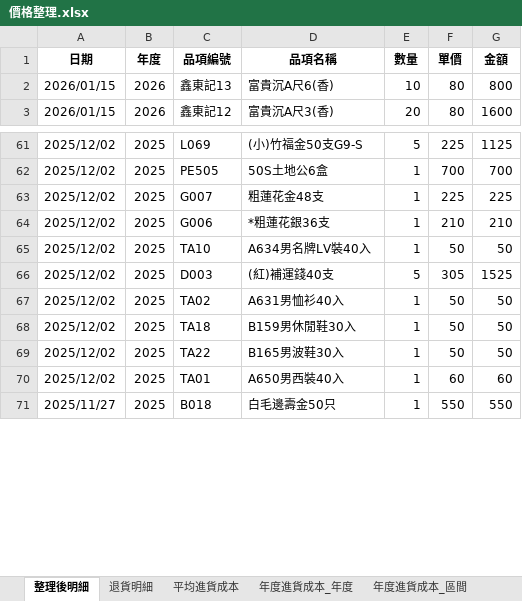
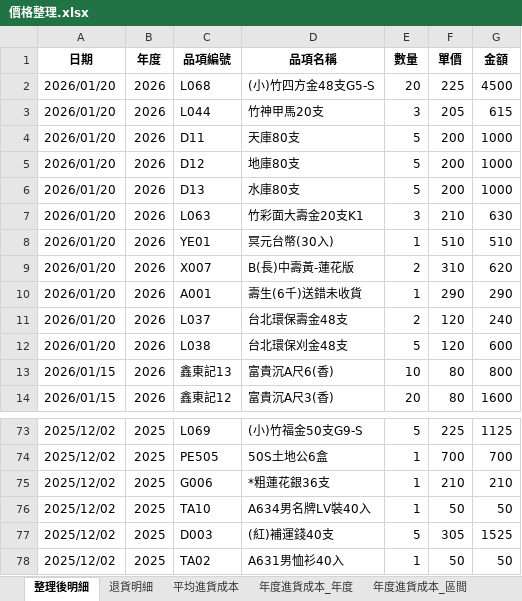
Before and after one commit to kpwh68wkkt-svg/price-check-flask, an Excel workbook: 價格整理.xlsx, sheet 整理後明細, drawn as a sheet; only a part is shown, gaps mark what is left out; the shorter side is filled out with more unchanged rows; values as stored, in another font and other column widths than the file's, no borders; the diff covers the shown part only; the diff names each change by its address in the sheet, - before the commit and + after, or states it on an @@ line.

```diff
--- a/價格整理.xlsx (sheet 整理後明細)
+++ b/價格整理.xlsx (sheet 整理後明細)
+row 2: 2026/01/20 | 2026 | L068 | (小)竹四方金48支G5-S | 20 | 225 | 4500
+row 3: 2026/01/20 | 2026 | L044 | 竹神甲馬20支 | 3 | 205 | 615
+row 4: 2026/01/20 | 2026 | D11 | 天庫80支 | 5 | 200 | 1000
+row 5: 2026/01/20 | 2026 | D12 | 地庫80支 | 5 | 200 | 1000
+row 6: 2026/01/20 | 2026 | D13 | 水庫80支 | 5 | 200 | 1000
+row 7: 2026/01/20 | 2026 | L063 | 竹彩面大壽金20支K1 | 3 | 210 | 630
+row 8: 2026/01/20 | 2026 | YE01 | 冥元台幣(30入) | 1 | 510 | 510
+row 9: 2026/01/20 | 2026 | X007 | B(長)中壽黃-蓮花版 | 2 | 310 | 620
+row 10: 2026/01/20 | 2026 | A001 | 壽生(6千)送錯未收貨 | 1 | 290 | 290
+row 11: 2026/01/20 | 2026 | L037 | 台北環保壽金48支 | 2 | 120 | 240
+row 12: 2026/01/20 | 2026 | L038 | 台北環保刈金48支 | 5 | 120 | 600
@@ row 63 moved to row 66: 2025/12/02 @@
```
Also changed, not shown: 27 moved rows elsewhere in this sheet, sheet 最新進貨成本, sheet 年度進貨成本_年度, sheet 年度進貨成本_區間, sheet 平均進貨成本.
